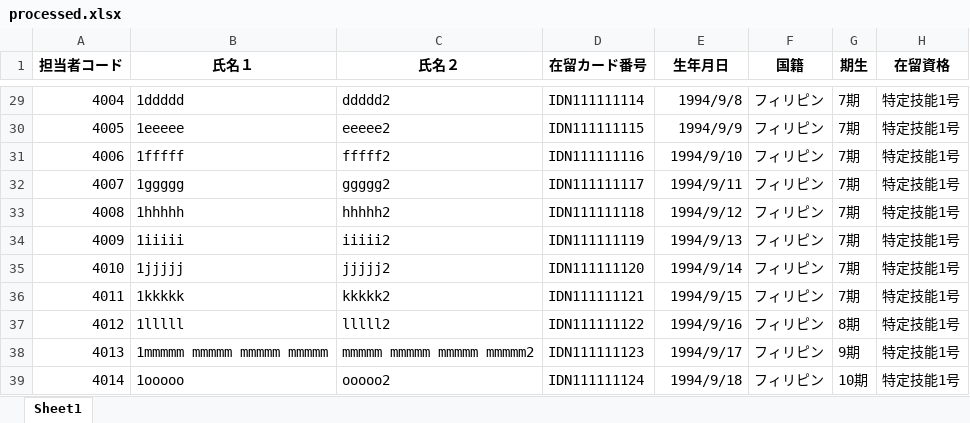
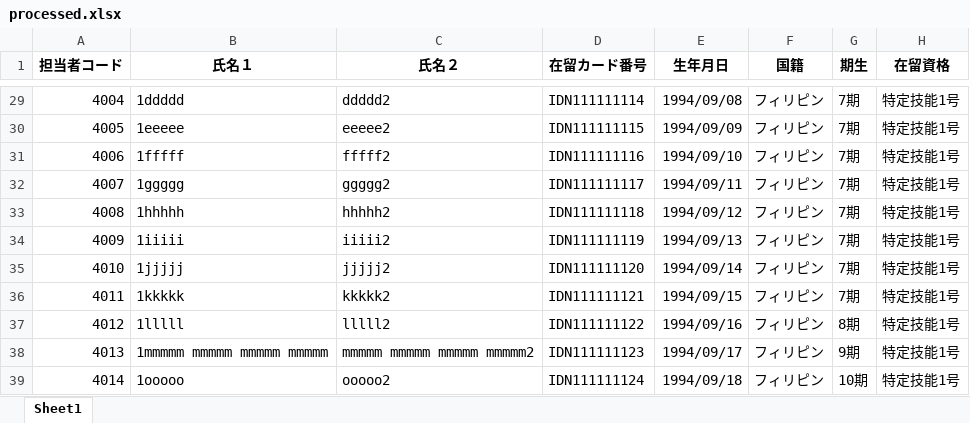
Before and after one commit to nami-ima3736/taskn-python-app4, an Excel workbook: uploads/processed.xlsx, sheet Sheet1, drawn as a sheet; only a part is shown, gaps mark what is left out; values as stored, in another font and other column widths than the file's, no borders; the diff covers the shown part only; the diff names each change by its address in the sheet, - before the commit and + after, or states it on an @@ line.

```diff
--- a/uploads/processed.xlsx (sheet Sheet1)
+++ b/uploads/processed.xlsx (sheet Sheet1)
-E29 (生年月日): 1994/9/8
+E29 (生年月日): 1994/09/08
-E30 (生年月日): 1994/9/9
+E30 (生年月日): 1994/09/09
-E31 (生年月日): 1994/9/10
+E31 (生年月日): 1994/09/10
-E32 (生年月日): 1994/9/11
+E32 (生年月日): 1994/09/11
-E33 (生年月日): 1994/9/12
+E33 (生年月日): 1994/09/12
-E34 (生年月日): 1994/9/13
+E34 (生年月日): 1994/09/13
-E35 (生年月日): 1994/9/14
+E35 (生年月日): 1994/09/14
-E36 (生年月日): 1994/9/15
+E36 (生年月日): 1994/09/15
-E37 (生年月日): 1994/9/16
+E37 (生年月日): 1994/09/16
-E38 (生年月日): 1994/9/17
+E38 (生年月日): 1994/09/17
-E39 (生年月日): 1994/9/18
+E39 (生年月日): 1994/09/18
```
Also changed, not shown: 1 added row and 83 edited cells elsewhere in this sheet, uploads/アラートリスト.xlsx, uploads/在留資格管理_processed.xlsx, 28 other files.
